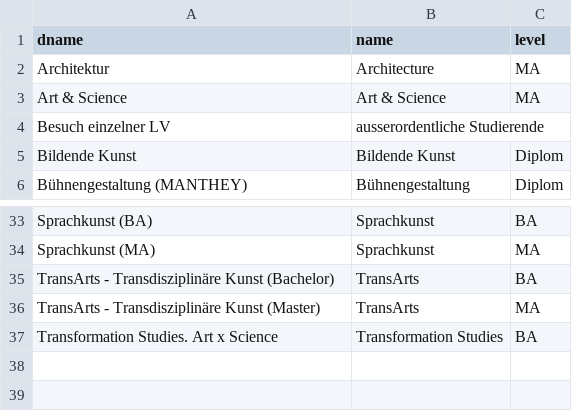
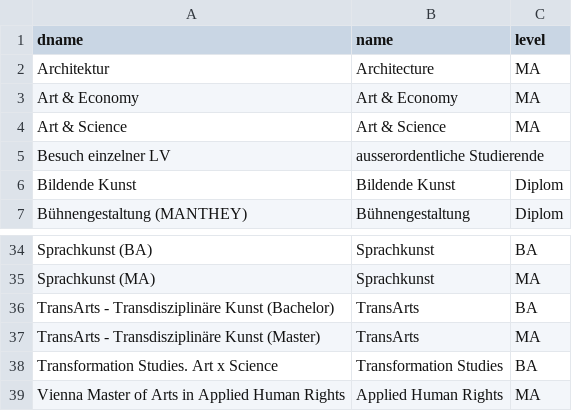
Before and after one commit to hufak/countrycodes, a CSV file: angewandte_evidenz_study_name_lookup.csv, drawn as a sheet; only a part is shown, gaps mark what is left out; the diff names each change by its address in the sheet, - before the commit and + after, or states it on an @@ line.

```diff
--- a/angewandte_evidenz_study_name_lookup.csv
+++ b/angewandte_evidenz_study_name_lookup.csv
+row 3: Art & Economy | Art & Economy | MA
+row 39: Vienna Master of Arts in Applied Human Rights | Applied Human Rights | MA
```
Also changed, not shown: angewandte_study_details.csv.
